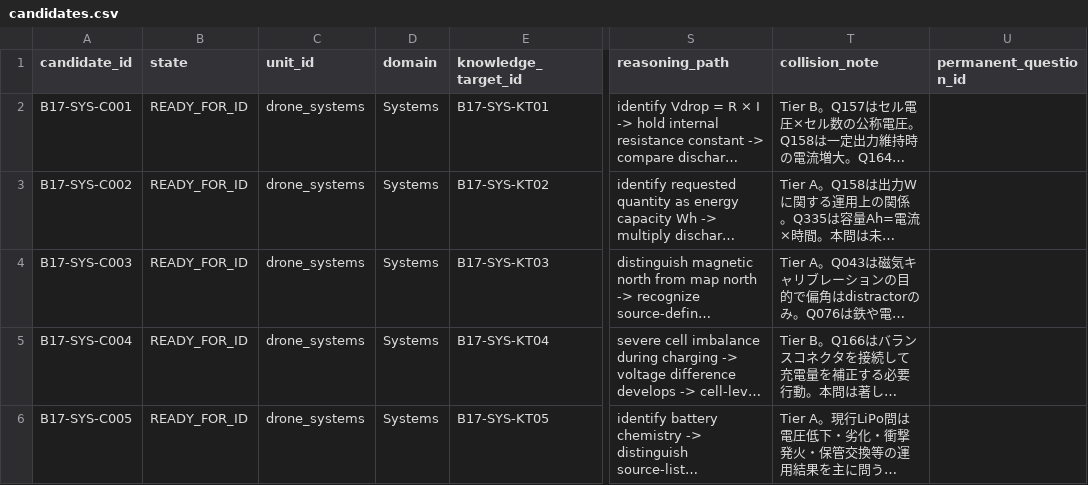
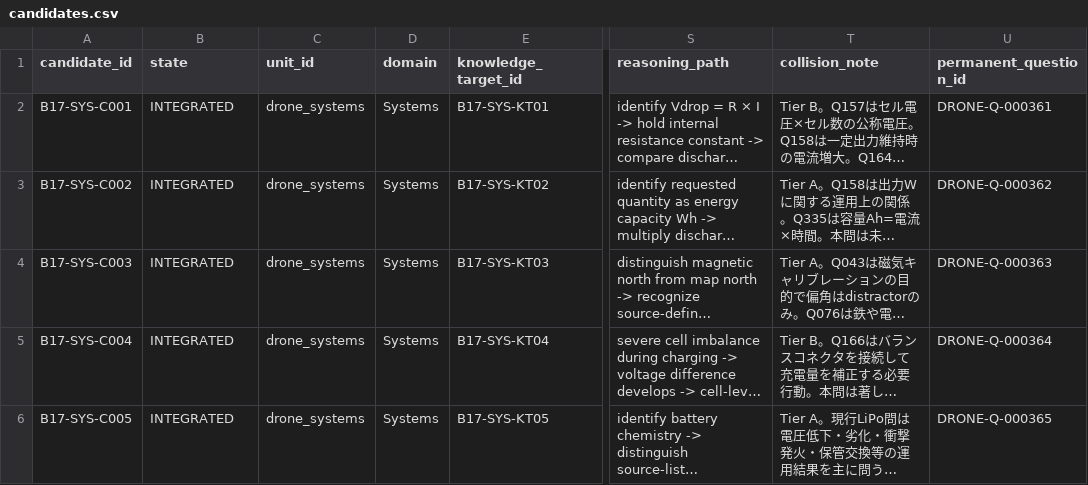
Before and after one commit to Komadeki/health-quiz-app, a CSV file: question_banks/drone_second_class/authoring/batches/batch_017/candidates.csv, drawn as a sheet; only a part is shown, gaps mark what is left out; long unchanged cells end in …; the diff names each change by its address in the sheet, - before the commit and + after, or states it on an @@ line.

```diff
--- a/question_banks/drone_second_class/authoring/batches/batch_017/candidates.csv
+++ b/question_banks/drone_second_class/authoring/batches/batch_017/candidates.csv
-B2:B6 (state): READY_FOR_ID
+B2:B6 (state): INTEGRATED
-U2 (permanent_question_id): (empty)
+U2 (permanent_question_id): DRONE-Q-000361
-U3 (permanent_question_id): (empty)
+U3 (permanent_question_id): DRONE-Q-000362
-U4 (permanent_question_id): (empty)
+U4 (permanent_question_id): DRONE-Q-000363
-U5 (permanent_question_id): (empty)
+U5 (permanent_question_id): DRONE-Q-000364
-U6 (permanent_question_id): (empty)
+U6 (permanent_question_id): DRONE-Q-000365
```
Also changed, not shown: question_banks/drone_second_class/authoring/question_id_registry.csv, question_banks/drone_second_class/authoring/questions.csv, 2 other files.
